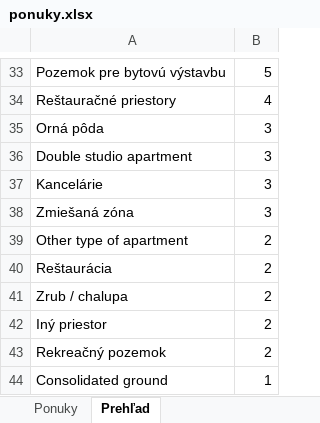
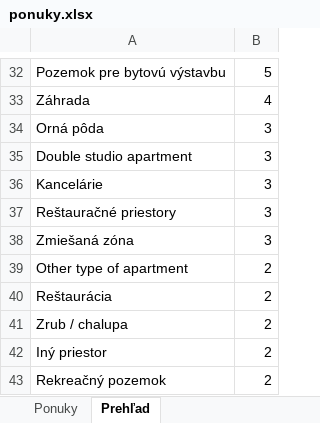
Before and after one commit to mrkubis-nest/nehnutelnosti-scraper, an Excel workbook: public/ponuky.xlsx, sheet Prehľad, drawn as a sheet; only a part is shown, gaps mark what is left out; the shorter side is filled out with more unchanged rows; values as stored, in another font and other column widths than the file's, no borders; addresses are those after the commit; the diff covers the shown part only; the diff names each change by its address in the sheet, - before the commit and + after, or states it on an @@ line.

```diff
--- a/public/ponuky.xlsx (sheet Prehľad)
+++ b/public/ponuky.xlsx (sheet Prehľad)
-A33: Reštauračné priestory
+A33: Záhrada
+row 37: Reštauračné priestory | 3
```
Also changed, not shown: 2 added rows, 3 removed rows and 10 edited cells elsewhere in this sheet, sheet Ponuky, 2 other files.
